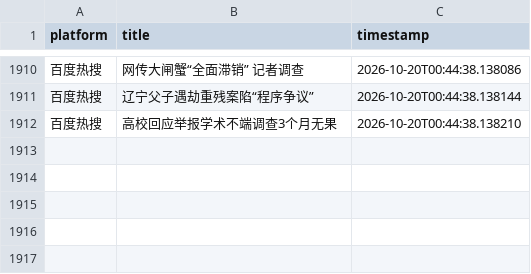
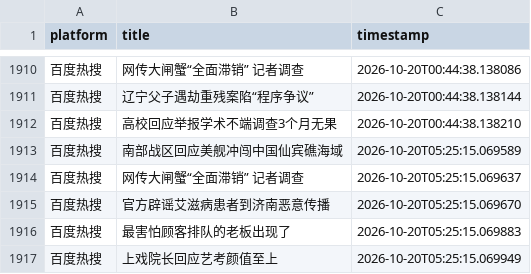
Before and after one commit to Bella030611/waitan-monitor, a CSV file: hot_words.csv, drawn as a sheet; only a part is shown, gaps mark what is left out; the diff names each change by its address in the sheet, - before the commit and + after, or states it on an @@ line.

```diff
--- a/hot_words.csv
+++ b/hot_words.csv
+row 1913: 百度热搜 | 南部战区回应美舰冲闯中国仙宾礁海域 | 2026-10-20T05:25:15.069589
+row 1914: 百度热搜 | 网传大闸蟹“全面滞销” 记者调查 | 2026-10-20T05:25:15.069637
+row 1915: 百度热搜 | 官方辟谣艾滋病患者到济南恶意传播 | 2026-10-20T05:25:15.069670
+row 1916: 百度热搜 | 最害怕顾客排队的老板出现了 | 2026-10-20T05:25:15.069883
+row 1917: 百度热搜 | 上戏院长回应艺考颜值至上 | 2026-10-20T05:25:15.069949
```
